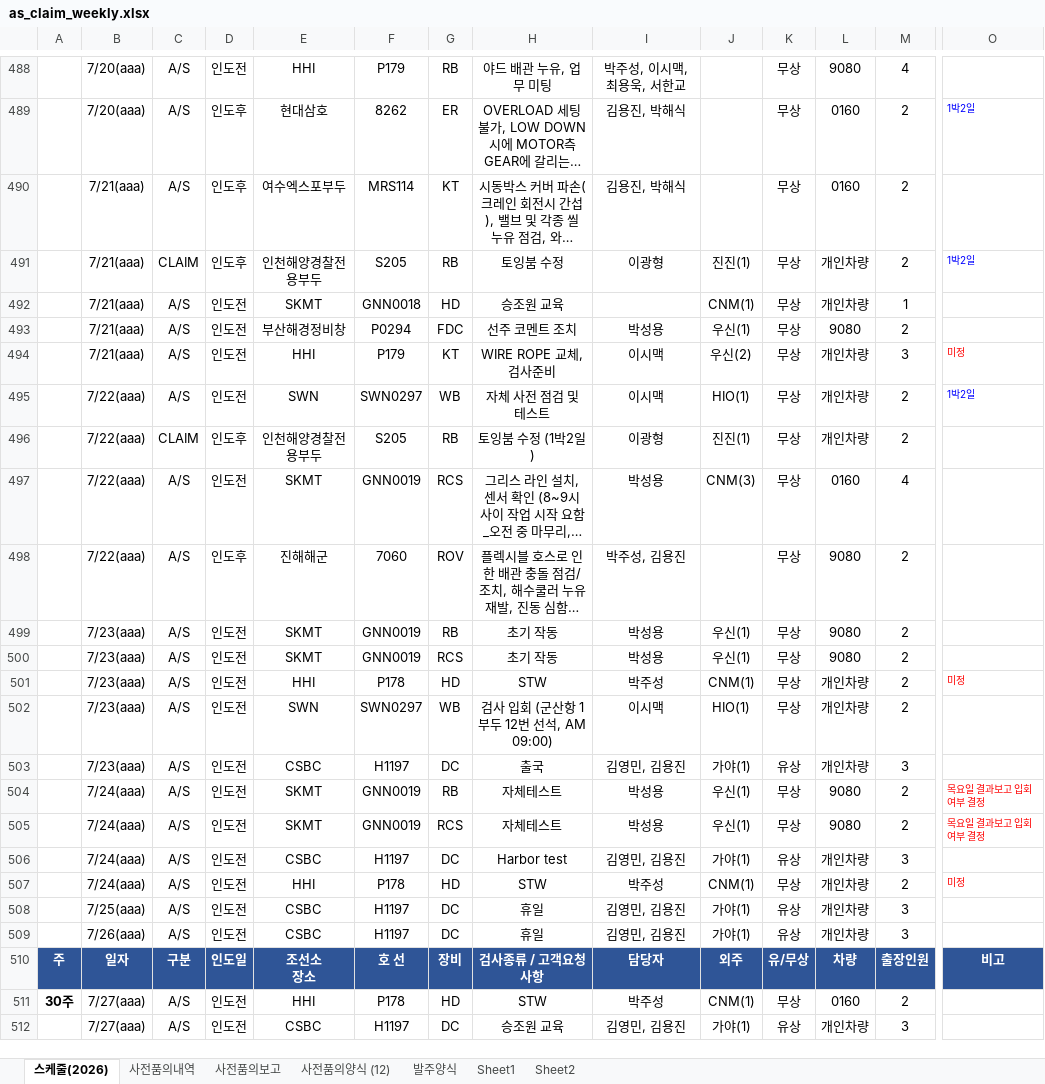
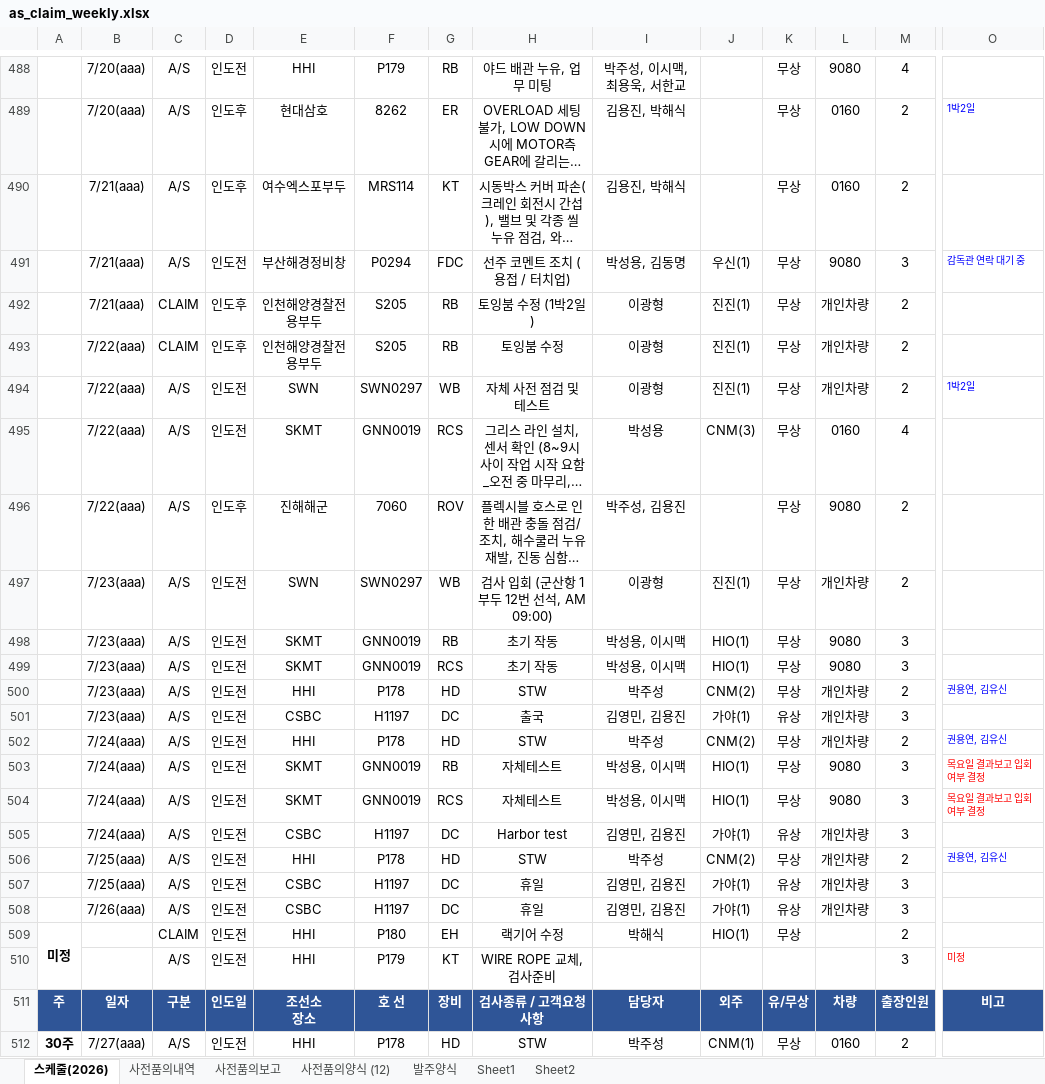
Before and after one commit to andaiga-create/weekly-schedule, an Excel workbook: as_claim_weekly.xlsx, sheet 스케줄(2026), drawn as a sheet; only a part is shown, gaps mark what is left out; the shorter side is filled out with more unchanged rows; long unchanged cells end in …; values as stored, in another font and other column widths than the file's, no borders; table styles not drawn; removed rows and columns are numbered as before the commit, all else as after; rows hold the shown columns only; the diff names each change by its address in the sheet, - before the commit and + after, or states it on an @@ line.

Commit message:
Auto update: 2026-07-20(월) 11:00:02.43

```diff
--- a/as_claim_weekly.xlsx (sheet 스케줄(2026))
+++ b/as_claim_weekly.xlsx (sheet 스케줄(2026))
+row 491:  | 7/21(aaa) | A/S | 인도전 | 부산해경정비창 | P0294 | FDC | 선주 코멘트 조치 (용접 / 터치업) | 박성용, 김동명 | 우신(1) | 무상 | 9080 | 3 | 감독관 연락 대기 중
-H492: 토잉붐 수정
+H492: 토잉붐 수정 (1박2일)
-O492: 1박2일
+O492: (empty)
-row 492:  | 7/21(aaa) | A/S | 인도전 | SKMT | GNN0018 | HD | 승조원 교육 |  | CNM(1) | 무상 | 개인차량 | 1
-row 493:  | 7/21(aaa) | A/S | 인도전 | 부산해경정비창 | P0294 | FDC | 선주 코멘트 조치 | 박성용 | 우신(1) | 무상 | 9080 | 2
-row 494:  | 7/21(aaa) | A/S | 인도전 | HHI | P179 | KT | WIRE ROPE 교체, 검사준비 | 이시맥 | 우신(2) | 무상 | 개인차량 | 3 | 미정
-row 495:  | 7/22(aaa) | A/S | 인도전 | SWN | SWN0297 | WB | 자체 사전 점검 및 테스트 | 이시맥 | HIO(1) | 무상 | 개인차량 | 2 | 1박2일
-H493: 토잉붐 수정 (1박2일)
+H493: 토잉붐 수정
+row 494:  | 7/22(aaa) | A/S | 인도전 | SWN | SWN0297 | WB | 자체 사전 점검 및 테스트 | 이광형 | 진진(1) | 무상 | 개인차량 | 2 | 1박2일
+row 497:  | 7/23(aaa) | A/S | 인도전 | SWN | SWN0297 | WB | 검사 입회 (군산항 1부두 12번 선석, AM 09:00) | 이광형 | 진진(1) | 무상 | 개인차량 | 2
-I498:I499: 박성용
+I498:I499: 박성용, 이시맥
-J498:J499: 우신(1)
+J498:J499: HIO(1)
-M498:M499: 2
+M498:M499: 3
-J500: CNM(1)
+J500: CNM(2)
-O500: 미정
+O500: 권용연, 김유신
-O500 text colour: #FF0000
+O500 text colour: #0000FF
-row 502:  | 7/23(aaa) | A/S | 인도전 | SWN | SWN0297 | WB | 검사 입회 (군산항 1부두 12번 선석, AM 09:00) | 이시맥 | HIO(1) | 무상 | 개인차량 | 2
+row 502:  | 7/24(aaa) | A/S | 인도전 | HHI | P178 | HD | STW | 박주성 | CNM(2) | 무상 | 개인차량 | 2 | 권용연, 김유신
-I503:I504: 박성용
+I503:I504: 박성용, 이시맥
-J503:J504: 우신(1)
+J503:J504: HIO(1)
-M503:M504: 2
+M503:M504: 3
-B506: 7/24(aaa)
+B506: 7/25(aaa)
-J506: CNM(1)
+J506: CNM(2)
-O506: 미정
+O506: 권용연, 김유신
-O506 text colour: #FF0000
+O506 text colour: #0000FF
+row 509: 미정 |  | CLAIM | 인도전 | HHI | P180 | EH | 랙기어 수정 | 박해식 | HIO(1) | 무상 |  | 2
+row 510:  |  | A/S | 인도전 | HHI | P179 | KT | WIRE ROPE 교체, 검사준비 |  |  |  |  | 3 | 미정
```
